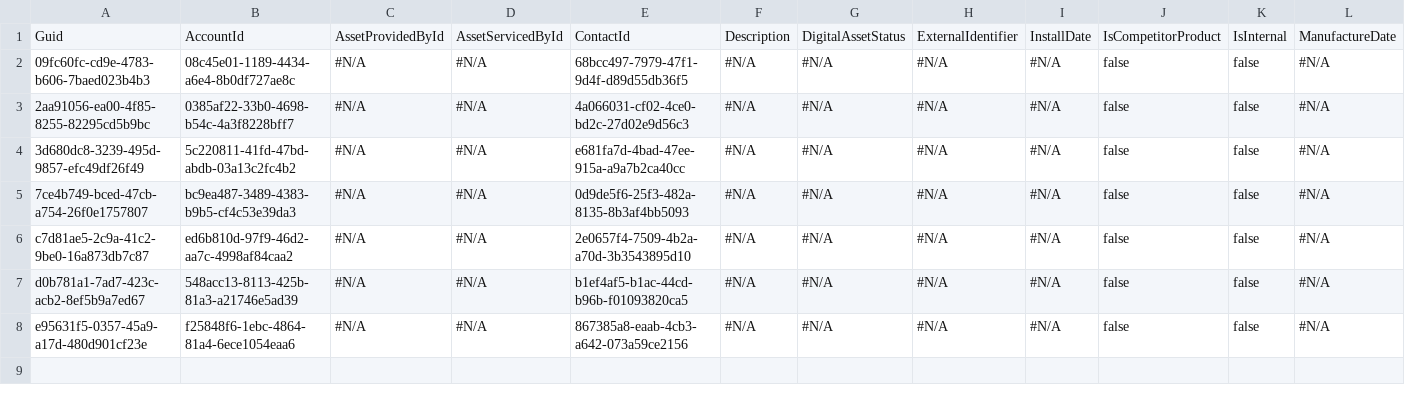
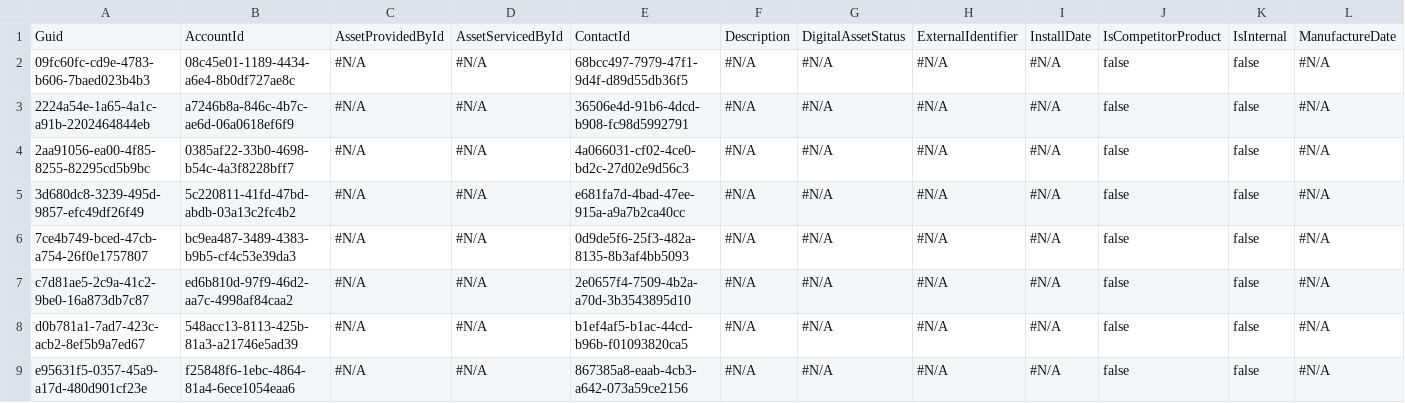
Before and after one commit to Prodlymoover/CPQ-Test--32, a CSV file: Asset.csv, drawn as a sheet; only a part is shown; rows hold the shown columns only; the diff names each change by its address in the sheet, - before the commit and + after, or states it on an @@ line.

```diff
--- a/Asset.csv
+++ b/Asset.csv
+row 3: 2224a54e-1a65-4a1c-a91b-2202464844eb | a7246b8a-846c-4b7c-ae6d-06a0618ef6f9 | #N/A | #N/A | 36506e4d-91b6-4dcd-b908-fc98d5992791 | #N/A | #N/A | #N/A | #N/A | false | false | #N/A
```
Also changed, not shown: Case.csv, Contact.csv, 3 other files.
